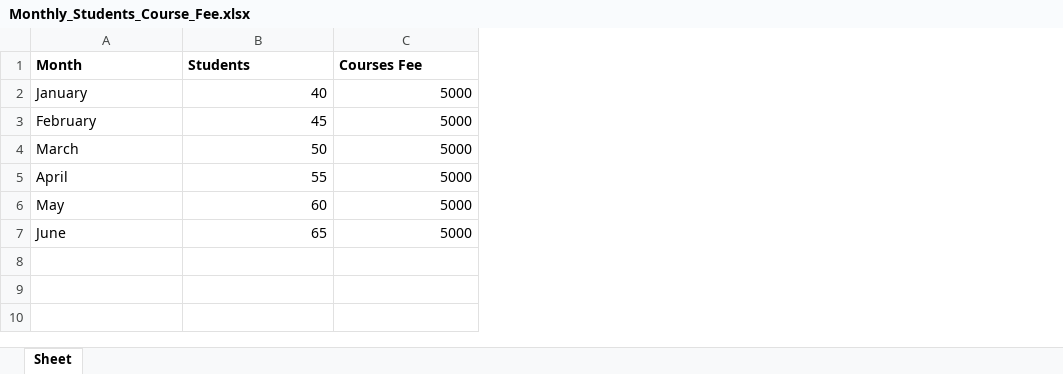
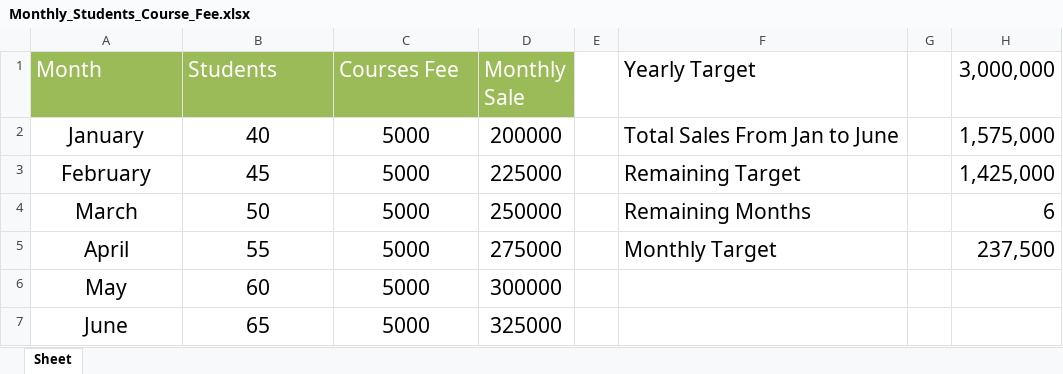
Before and after one commit to dhrubobd/data-analytics-practice, an Excel workbook: Day 6/Monthly_Students_Course_Fee.xlsx, sheet Sheet, drawn as a sheet; values as stored, in another font and other column widths than the file's, no borders; the diff names each change by its address in the sheet, - before the commit and + after, or states it on an @@ line.

Commit message:
Table Formatted and Monthly Target or Goal is Calculated

```diff
--- a/Day 6/Monthly_Students_Course_Fee.xlsx (sheet Sheet)
+++ b/Day 6/Monthly_Students_Course_Fee.xlsx (sheet Sheet)
+column D (Monthly Sale), rows 2-7: 200000 | 225000 | 250000 | 275000 | 300000 | 325000
+column E, empty
+column F (Yearly Target), rows 2-5: Total Sales From Jan to June | Remaining Target | Remaining Months | Monthly Target
+column G, empty
+column H (3,000,000), rows 2-5: 1,575,000 | 1,425,000 | 6 | 237,500
@@ A1:C7 text size: larger @@
@@ A1:C1 fill: none → #9BBB59, bold: on → off, text colour: black → #FFFFFF @@
-A2:A7 alignment: left
+A2:A7 alignment: center
-B2:C7 alignment: right
+B2:C7 alignment: center
```
Also changed, not shown: 1 other file.
